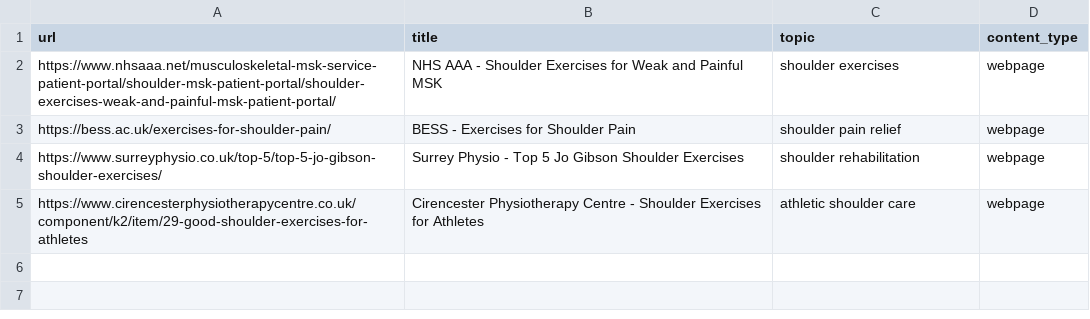
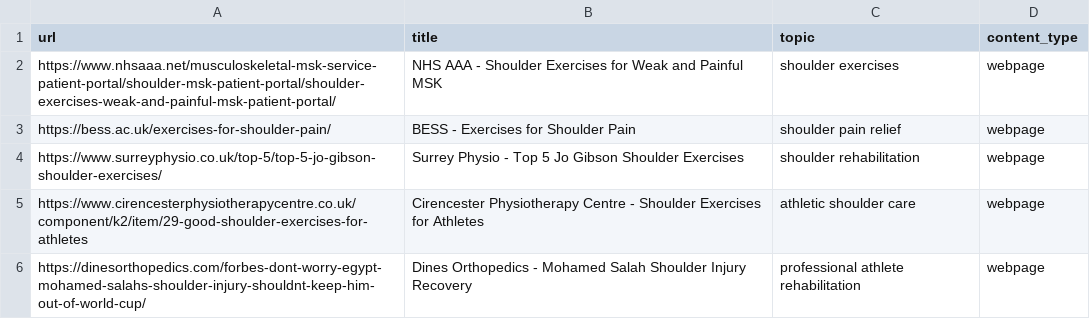
Before and after one commit to mbinnie123/jt-physio, a CSV file: shoulder-urls.csv, drawn as a sheet; the diff names each change by its address in the sheet, - before the commit and + after, or states it on an @@ line.

Commit message:
Add Dines Orthopedics shoulder injury article for Vertex indexing
- Mohamed Salah shoulder injury recovery case study
- Professional athlete rehabilitation reference
- Updates both CSV import and sitemap files

```diff
--- a/shoulder-urls.csv
+++ b/shoulder-urls.csv
+row 6: https://dinesorthopedics.com/forbes-dont-worry-egypt-mohamed-salahs-shoulder-injury-shouldnt-keep-him-out-of-world-cup/ | Dines Orthopedics - Mohamed Salah Shoulder Injury Recovery | professional athlete rehabilitation | webpage
```
Also changed, not shown: 1 other file.
